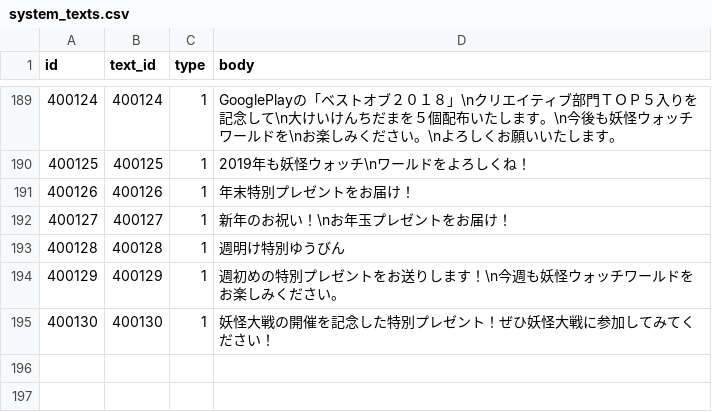
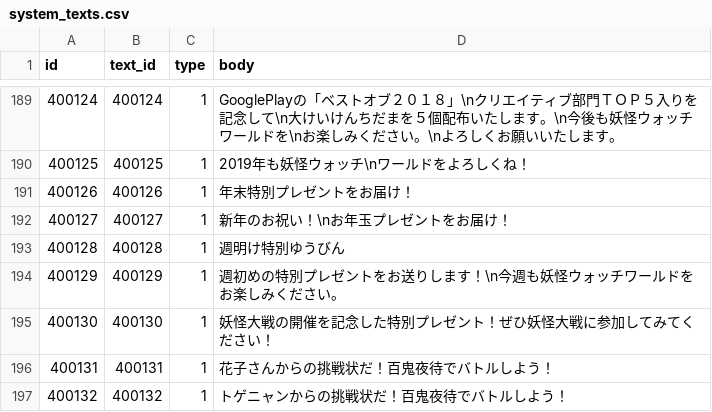
Before and after one commit to ketakeda/MTC-Plan, a CSV file: master/csv/system_texts.csv, drawn as a sheet; only a part is shown, gaps mark what is left out.

Commit message:
【竹田元】システムテキスト追加

```diff
--- a/master/csv/system_texts.csv
+++ b/master/csv/system_texts.csv
@@ -195 +195,3 @@ id,text_id,type,body
 400130,400130,1,妖怪大戦の開催を記念した特別プレゼント！ぜひ妖怪大戦に参加してみてください！
+400131,400131,1,花子さんからの挑戦状だ！百鬼夜待でバトルしよう！
+400132,400132,1,トゲニャンからの挑戦状だ！百鬼夜待でバトルしよう！
```
